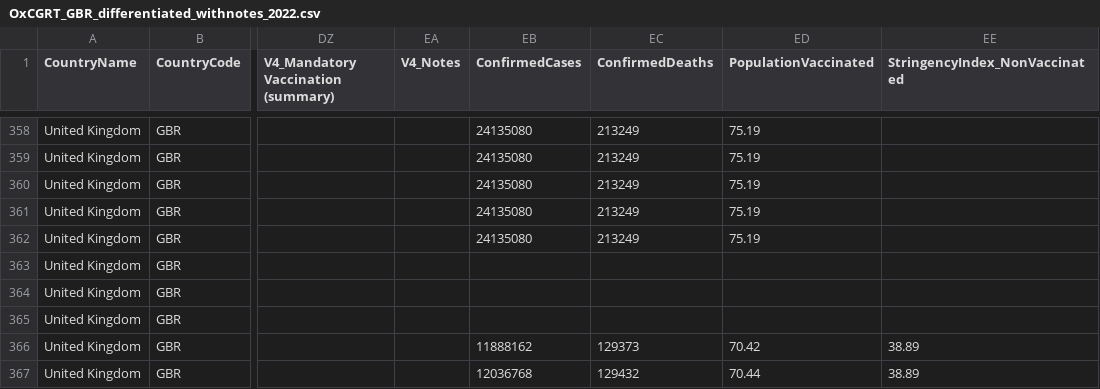
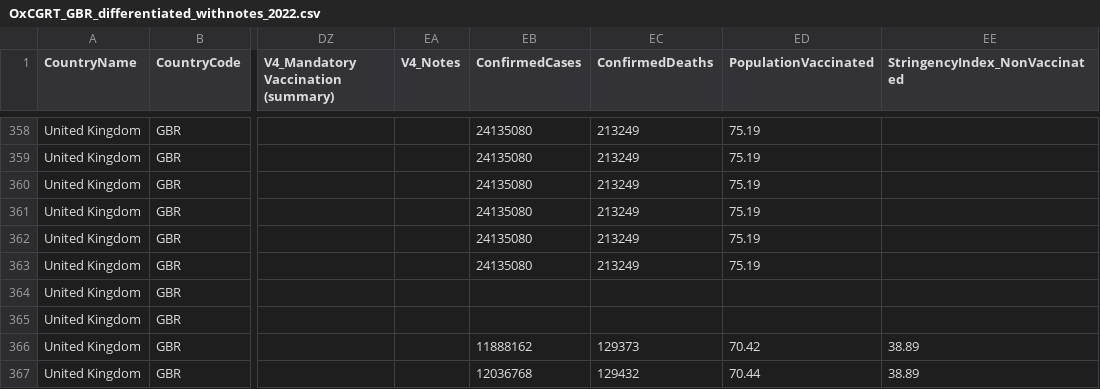
Before and after one commit to QiuXiangyu-Ben/covid-policy-tracker, a CSV file: data/United Kingdom/OxCGRT_GBR_differentiated_withnotes_2022.csv, drawn as a sheet; only a part is shown, gaps mark what is left out; the diff names each change by its address in the sheet, - before the commit and + after, or states it on an @@ line.

```diff
--- a/data/United Kingdom/OxCGRT_GBR_differentiated_withnotes_2022.csv
+++ b/data/United Kingdom/OxCGRT_GBR_differentiated_withnotes_2022.csv
-EB363 (ConfirmedCases): (empty)
+EB363 (ConfirmedCases): 24135080
-EC363 (ConfirmedDeaths): (empty)
+EC363 (ConfirmedDeaths): 213249
-ED363 (PopulationVaccinated): (empty)
+ED363 (PopulationVaccinated): 75.19
```
Also changed, not shown: data/Australia/OxCGRT_AUS_differentiated_withnotes_2022.csv, 14 other files.
